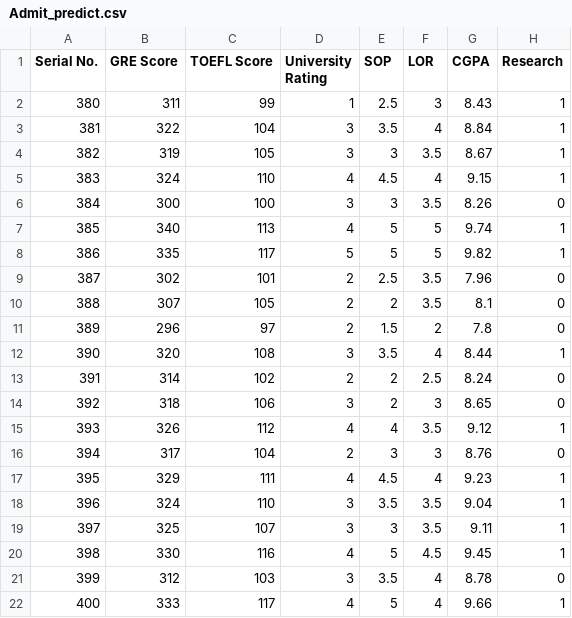
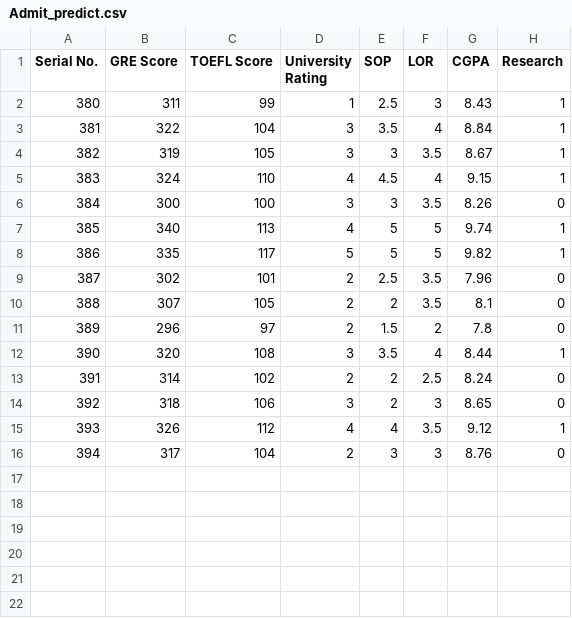
Before and after one commit to Abishek-545/admitrank, a CSV file: data/samples/sample regression dataset/Admit_predict.csv, drawn as a sheet.

```diff
--- a/data/samples/sample regression dataset/Admit_predict.csv
+++ b/data/samples/sample regression dataset/Admit_predict.csv
@@ -16,7 +16 @@
 394,317,104,2,3,3,8.76,0
-395,329,111,4,4.5,4,9.23,1
-396,324,110,3,3.5,3.5,9.04,1
-397,325,107,3,3,3.5,9.11,1
-398,330,116,4,5,4.5,9.45,1
-399,312,103,3,3.5,4,8.78,0
-400,333,117,4,5,4,9.66,1
```
Also changed, not shown: 2 other files.
